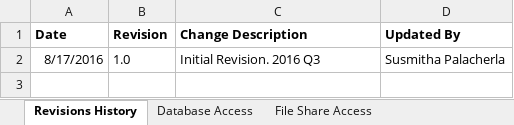
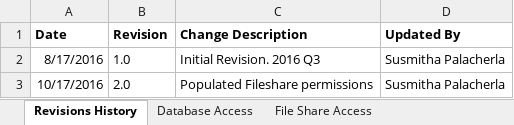
Before and after one commit to maximus-cco/eCoaching_V2_Bak, an Excel workbook: Project Management/eCoaching_Log_Permissions.xlsx, sheet Revisions History, drawn as a sheet; values as stored, in another font and other column widths than the file's, no borders; the diff names each change by its address in the sheet, - before the commit and + after, or states it on an @@ line.

Commit message:
Internal revision 2.0 Populated file share permissions.
git-tfs-id: [https://tfs.omnicloud.local/tfs/cco%20program/]$/eCoaching_V2;C35716

```diff
--- a/Project Management/eCoaching_Log_Permissions.xlsx (sheet Revisions History)
+++ b/Project Management/eCoaching_Log_Permissions.xlsx (sheet Revisions History)
+row 3: 10/17/2016 | 2.0 | Populated Fileshare permissions | Susmitha Palacherla
```
Also changed, not shown: sheet File Share Access.
